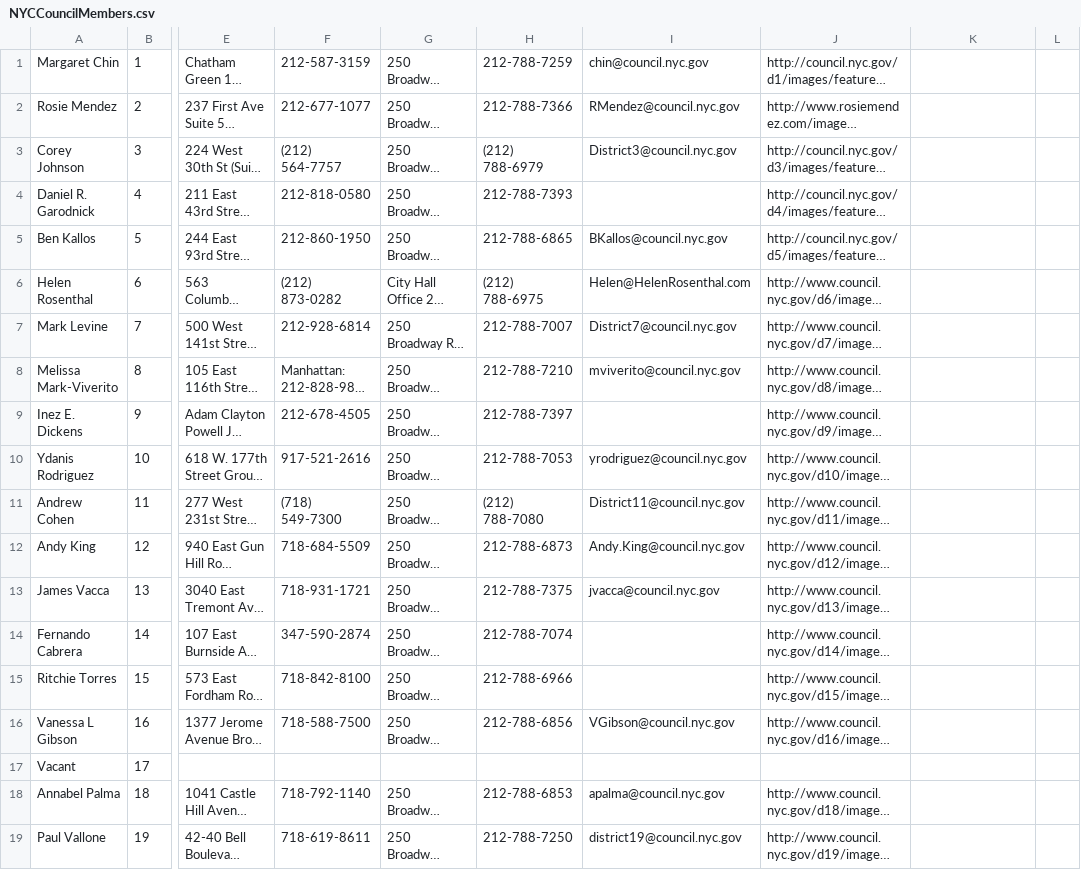
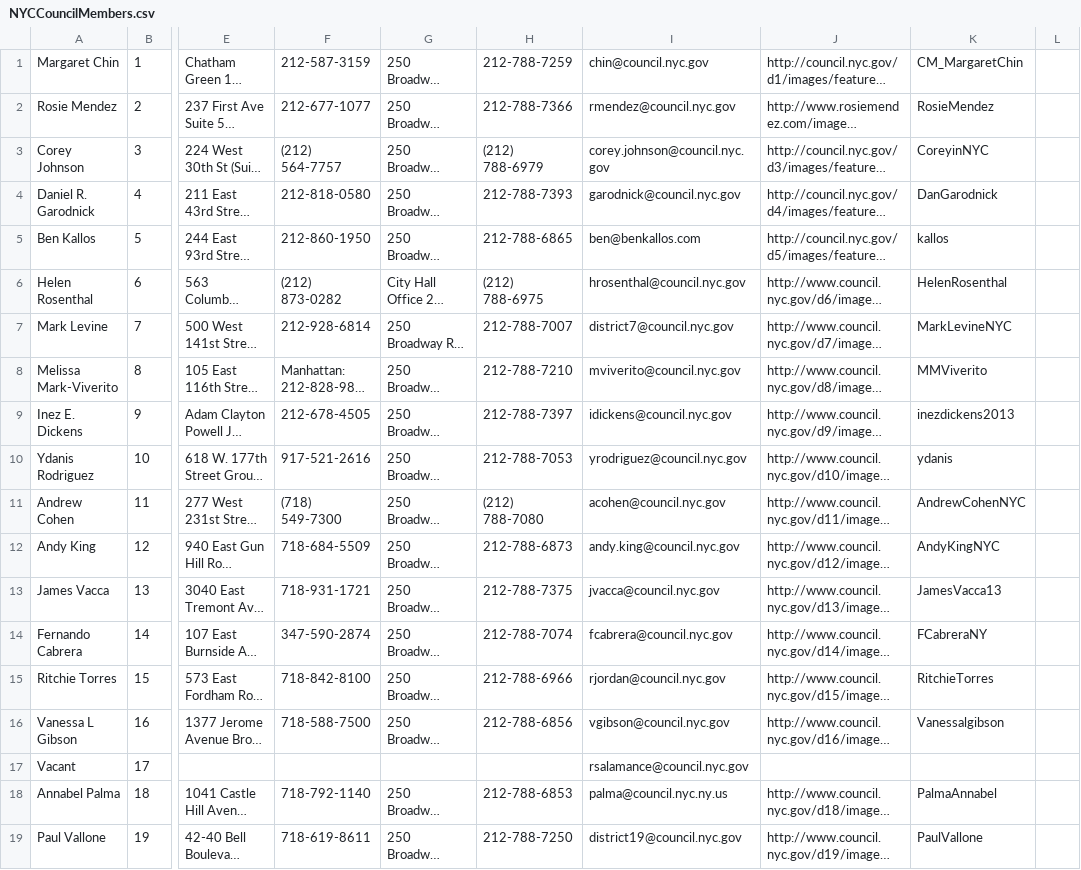
Before and after one commit to johnCbogil/v2, a CSV file: v3/v3/NYCCouncilMembers.csv, drawn as a sheet; only a part is shown, gaps mark what is left out; long unchanged cells end in …; the diff covers the shown part only; the diff names each change by its address in the sheet, - before the commit and + after, or states it on an @@ line.

```diff
--- a/v3/v3/NYCCouncilMembers.csv
+++ b/v3/v3/NYCCouncilMembers.csv
-K1: (empty)
+K1: CM_MargaretChin
-I2: RMendez@council.nyc.gov
+I2: rmendez@council.nyc.gov
-K2: (empty)
+K2: RosieMendez
-I3: District3@council.nyc.gov
+I3: corey.johnson@council.nyc.gov
-K3: (empty)
+K3: CoreyinNYC
-I4: (empty)
+I4: garodnick@council.nyc.gov
-K4: (empty)
+K4: DanGarodnick
-I5: BKallos@council.nyc.gov
+I5: ben@benkallos.com
-K5: (empty)
+K5: kallos
-I6: Helen@HelenRosenthal.com
+I6: hrosenthal@council.nyc.gov
-K6: (empty)
+K6: HelenRosenthal
-I7: District7@council.nyc.gov
+I7: district7@council.nyc.gov
-K7: (empty)
+K7: MarkLevineNYC
-K8: (empty)
+K8: MMViverito
-I9: (empty)
+I9: idickens@council.nyc.gov
-K9: (empty)
+K9: inezdickens2013
-K10: (empty)
+K10: ydanis
-I11: District11@council.nyc.gov
+I11: acohen@council.nyc.gov
-K11: (empty)
+K11: AndrewCohenNYC
-I12: Andy.King@council.nyc.gov
+I12: andy.king@council.nyc.gov
-K12: (empty)
+K12: AndyKingNYC
-K13: (empty)
+K13: JamesVacca13
-I14: (empty)
+I14: fcabrera@council.nyc.gov
-K14: (empty)
+K14: FCabreraNY
-I15: (empty)
+I15: rjordan@council.nyc.gov
-K15: (empty)
+K15: RitchieTorres
-I16: VGibson@council.nyc.gov
+I16: vgibson@council.nyc.gov
-K16: (empty)
+K16: Vanessalgibson
-I17: (empty)
+I17: rsalamance@council.nyc.gov
-I18: apalma@council.nyc.gov
+I18: palma@council.nyc.ny.us
-K18: (empty)
+K18: PalmaAnnabel
-K19: (empty)
+K19: PaulVallone
```
Also changed, not shown: 49 edited cells elsewhere in this file, 7 other files.
